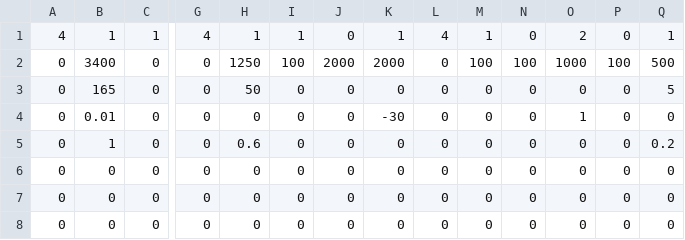
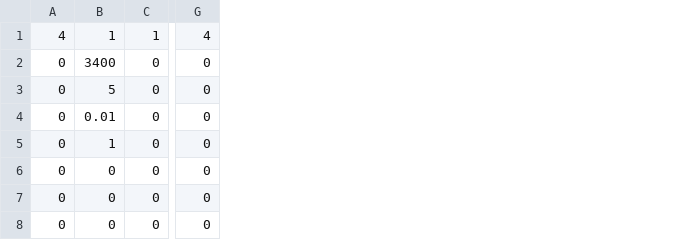
Before and after one commit to Team624/2018Robot, a CSV file: auton/chooser/leftbothrr.csv, drawn as a sheet; only a part is shown, gaps mark what is left out; the diff names each change by its address in the sheet, - before the commit and + after, or states it on an @@ line.

Commit message:
half auton works

```diff
--- a/auton/chooser/leftbothrr.csv
+++ b/auton/chooser/leftbothrr.csv
-column H, rows 1-8: 1 | 1250 | 50 | 0 | 0.6 | 0 | 0 | 0
-column I, rows 1-8: 1 | 100 | 0 | 0 | 0 | 0 | 0 | 0
-column J, rows 1-8: 0 | 2000 | 0 | 0 | 0 | 0 | 0 | 0
-column K, rows 1-8: 1 | 2000 | 0 | -30 | 0 | 0 | 0 | 0
-column L, rows 1-8: 4 | 0 | 0 | 0 | 0 | 0 | 0 | 0
-column M, rows 1-8: 1 | 100 | 0 | 0 | 0 | 0 | 0 | 0
-column N, rows 1-8: 0 | 100 | 0 | 0 | 0 | 0 | 0 | 0
-column O, rows 1-8: 2 | 1000 | 0 | 1 | 0 | 0 | 0 | 0
-column P, rows 1-8: 0 | 100 | 0 | 0 | 0 | 0 | 0 | 0
-column Q, rows 1-8: 1 | 500 | 5 | 0 | 0.2 | 0 | 0 | 0
-B3: 165
+B3: 5
```
Also changed, not shown: Auton/Chooser/centerswitchl.csv, 37 other files.
